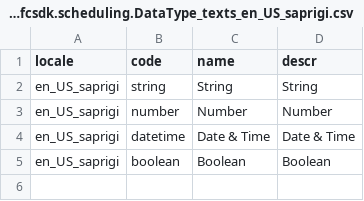
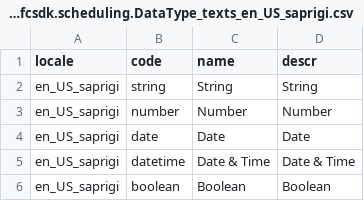
Before and after one commit to cap-js-community/sap-afc-sdk, a CSV file: db/data/sapafcsdk.scheduling.DataType_texts_en_US_saprigi.csv, drawn as a sheet; the diff names each change by its address in the sheet, - before the commit and + after, or states it on an @@ line.

```diff
--- a/db/data/sapafcsdk.scheduling.DataType_texts_en_US_saprigi.csv
+++ b/db/data/sapafcsdk.scheduling.DataType_texts_en_US_saprigi.csv
+row 4: en_US_saprigi | date | ‍‌‌‌‌‌‌‍‌‍‍‍‌‍‌‍‌‌‍‌Date | ‌‍‌‌‍‍‍‍‍‌‌‌‌‌‌‌‌‌‍‌‌‌‌‍‌‌‌Date
```
Also changed, not shown: db/data/sapafcsdk.scheduling.DataType_texts_bg.csv, db/data/sapafcsdk.scheduling.DataType_texts_el.csv, 57 other files.
